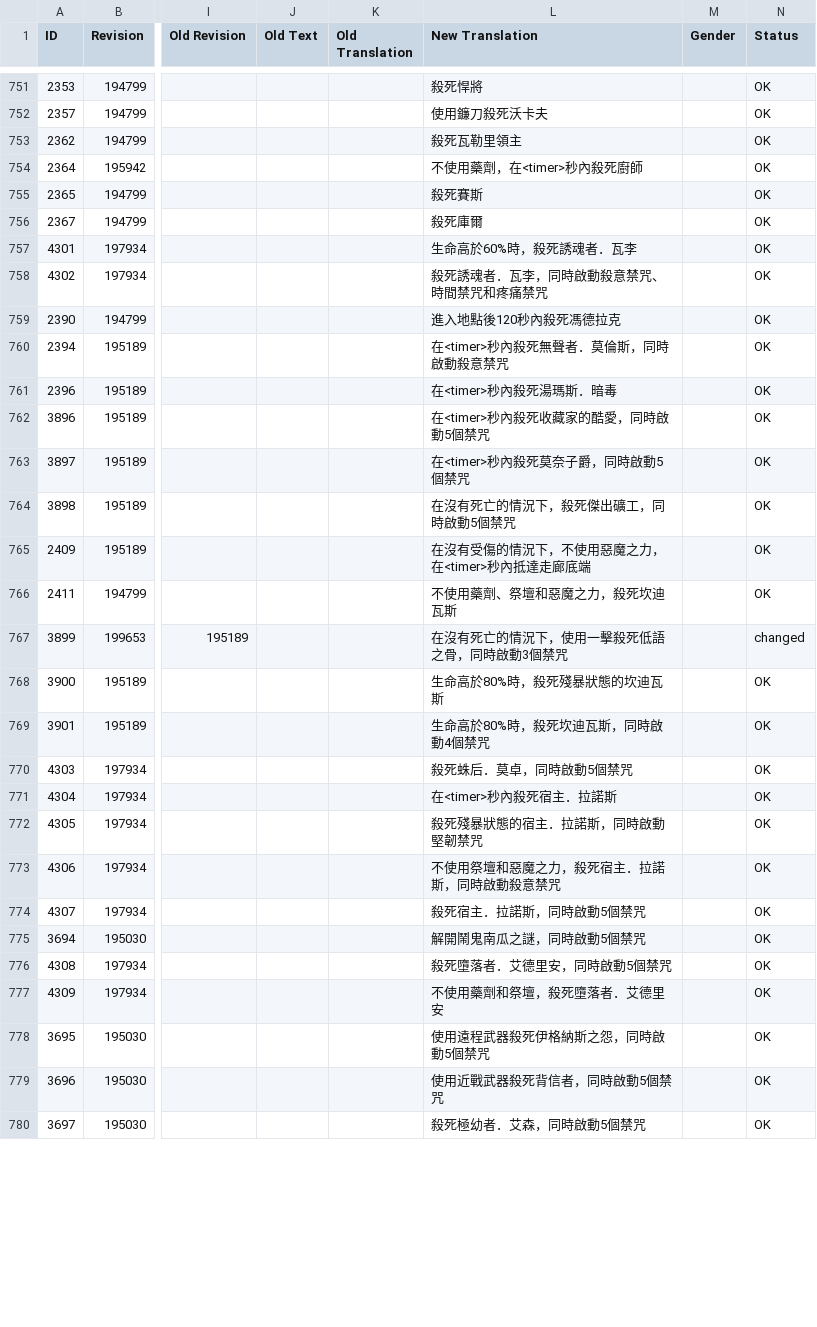
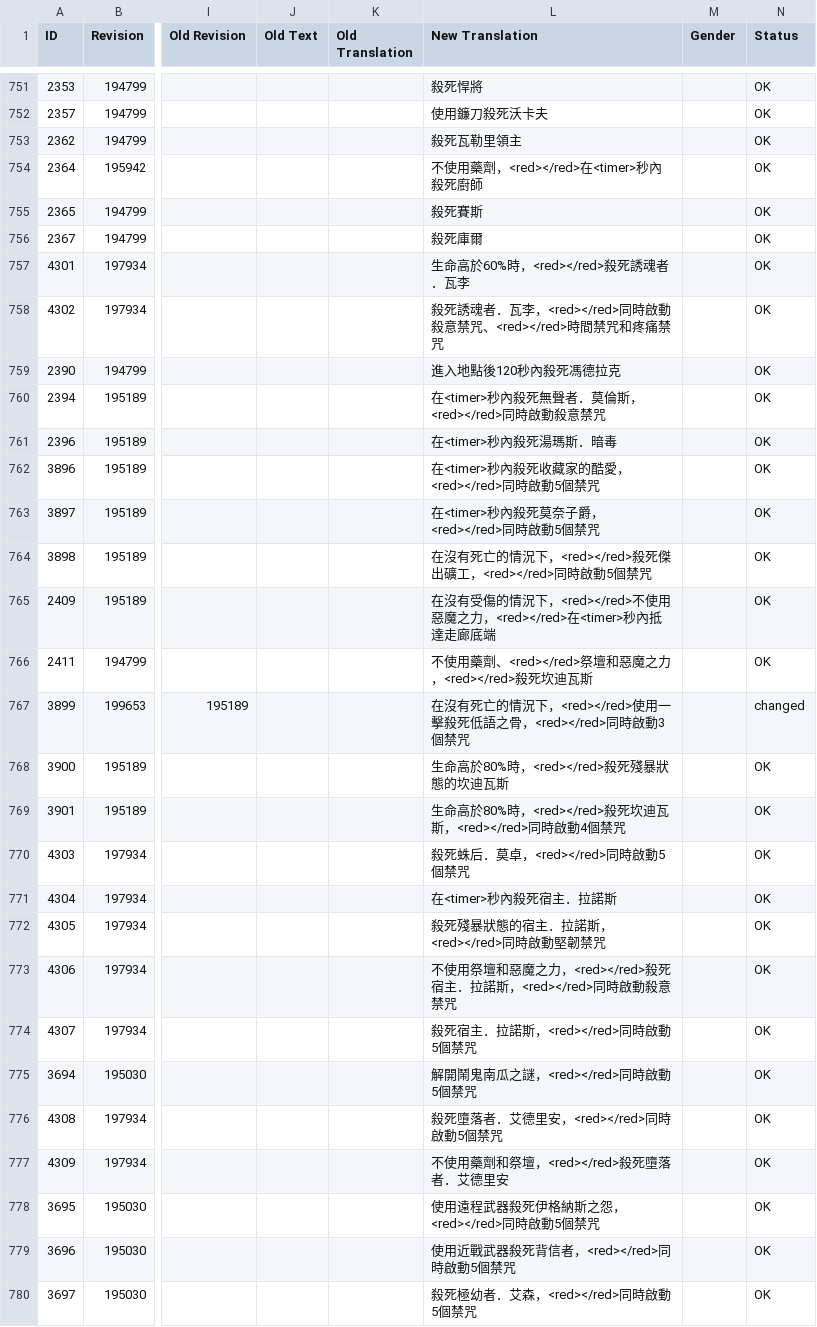
Before and after one commit to codebayin/Victor.Vran.zh_TW, a CSV file: translation/CurrentLanguage/Game.csv, drawn as a sheet; only a part is shown, gaps mark what is left out; the diff covers the shown part only; the diff names each change by its address in the sheet, - before the commit and + after, or states it on an @@ line.

Commit message:
挑戰任務加上自動換行

```diff
--- a/translation/CurrentLanguage/Game.csv
+++ b/translation/CurrentLanguage/Game.csv
-L754 (New Translation): 不使用藥劑，在<timer>秒內殺死廚師
+L754 (New Translation): 不使用藥劑，<red></red>在<timer>秒內殺死廚師
-L757 (New Translation): 生命高於60%時，殺死誘魂者．瓦李
+L757 (New Translation): 生命高於60%時，<red></red>殺死誘魂者．瓦李
-L758 (New Translation): 殺死誘魂者．瓦李，同時啟動殺意禁咒、時間禁咒和疼痛禁咒
+L758 (New Translation): 殺死誘魂者．瓦李，<red></red>同時啟動殺意禁咒、<red></red>時間禁咒和疼痛禁咒
-L760 (New Translation): 在<timer>秒內殺死無聲者．莫倫斯，同時啟動殺意禁咒
+L760 (New Translation): 在<timer>秒內殺死無聲者．莫倫斯，<red></red>同時啟動殺意禁咒
-L762 (New Translation): 在<timer>秒內殺死收藏家的酷愛，同時啟動5個禁咒
+L762 (New Translation): 在<timer>秒內殺死收藏家的酷愛，<red></red>同時啟動5個禁咒
-L763 (New Translation): 在<timer>秒內殺死莫奈子爵，同時啟動5個禁咒
+L763 (New Translation): 在<timer>秒內殺死莫奈子爵，<red></red>同時啟動5個禁咒
-L764 (New Translation): 在沒有死亡的情況下，殺死傑出礦工，同時啟動5個禁咒
+L764 (New Translation): 在沒有死亡的情況下，<red></red>殺死傑出礦工，<red></red>同時啟動5個禁咒
-L765 (New Translation): 在沒有受傷的情況下，不使用惡魔之力，在<timer>秒內抵達走廊底端
+L765 (New Translation): 在沒有受傷的情況下，<red></red>不使用惡魔之力，<red></red>在<timer>秒內抵達走廊底端
-L766 (New Translation): 不使用藥劑、祭壇和惡魔之力，殺死坎迪瓦斯
+L766 (New Translation): 不使用藥劑、<red></red>祭壇和惡魔之力，<red></red>殺死坎迪瓦斯
-L767 (New Translation): 在沒有死亡的情況下，使用一擊殺死低語之骨，同時啟動3個禁咒
+L767 (New Translation): 在沒有死亡的情況下，<red></red>使用一擊殺死低語之骨，<red></red>同時啟動3個禁咒
-L768 (New Translation): 生命高於80%時，殺死殘暴狀態的坎迪瓦斯
+L768 (New Translation): 生命高於80%時，<red></red>殺死殘暴狀態的坎迪瓦斯
-L769 (New Translation): 生命高於80%時，殺死坎迪瓦斯，同時啟動4個禁咒
+L769 (New Translation): 生命高於80%時，<red></red>殺死坎迪瓦斯，<red></red>同時啟動4個禁咒
-L770 (New Translation): 殺死蛛后．莫卓，同時啟動5個禁咒
+L770 (New Translation): 殺死蛛后．莫卓，<red></red>同時啟動5個禁咒
-L772 (New Translation): 殺死殘暴狀態的宿主．拉諾斯，同時啟動堅韌禁咒
+L772 (New Translation): 殺死殘暴狀態的宿主．拉諾斯，<red></red>同時啟動堅韌禁咒
-L773 (New Translation): 不使用祭壇和惡魔之力，殺死宿主．拉諾斯，同時啟動殺意禁咒
+L773 (New Translation): 不使用祭壇和惡魔之力，<red></red>殺死宿主．拉諾斯，<red></red>同時啟動殺意禁咒
-L774 (New Translation): 殺死宿主．拉諾斯，同時啟動5個禁咒
+L774 (New Translation): 殺死宿主．拉諾斯，<red></red>同時啟動5個禁咒
-L775 (New Translation): 解開鬧鬼南瓜之謎，同時啟動5個禁咒
+L775 (New Translation): 解開鬧鬼南瓜之謎，<red></red>同時啟動5個禁咒
-L776 (New Translation): 殺死墮落者．艾德里安，同時啟動5個禁咒
+L776 (New Translation): 殺死墮落者．艾德里安，<red></red>同時啟動5個禁咒
-L777 (New Translation): 不使用藥劑和祭壇，殺死墮落者．艾德里安
+L777 (New Translation): 不使用藥劑和祭壇，<red></red>殺死墮落者．艾德里安
-L778 (New Translation): 使用遠程武器殺死伊格納斯之怨，同時啟動5個禁咒
+L778 (New Translation): 使用遠程武器殺死伊格納斯之怨，<red></red>同時啟動5個禁咒
-L779 (New Translation): 使用近戰武器殺死背信者，同時啟動5個禁咒
+L779 (New Translation): 使用近戰武器殺死背信者，<red></red>同時啟動5個禁咒
-L780 (New Translation): 殺死極幼者．艾森，同時啟動5個禁咒
+L780 (New Translation): 殺死極幼者．艾森，<red></red>同時啟動5個禁咒
```
Also changed, not shown: 89 edited cells elsewhere in this file.
